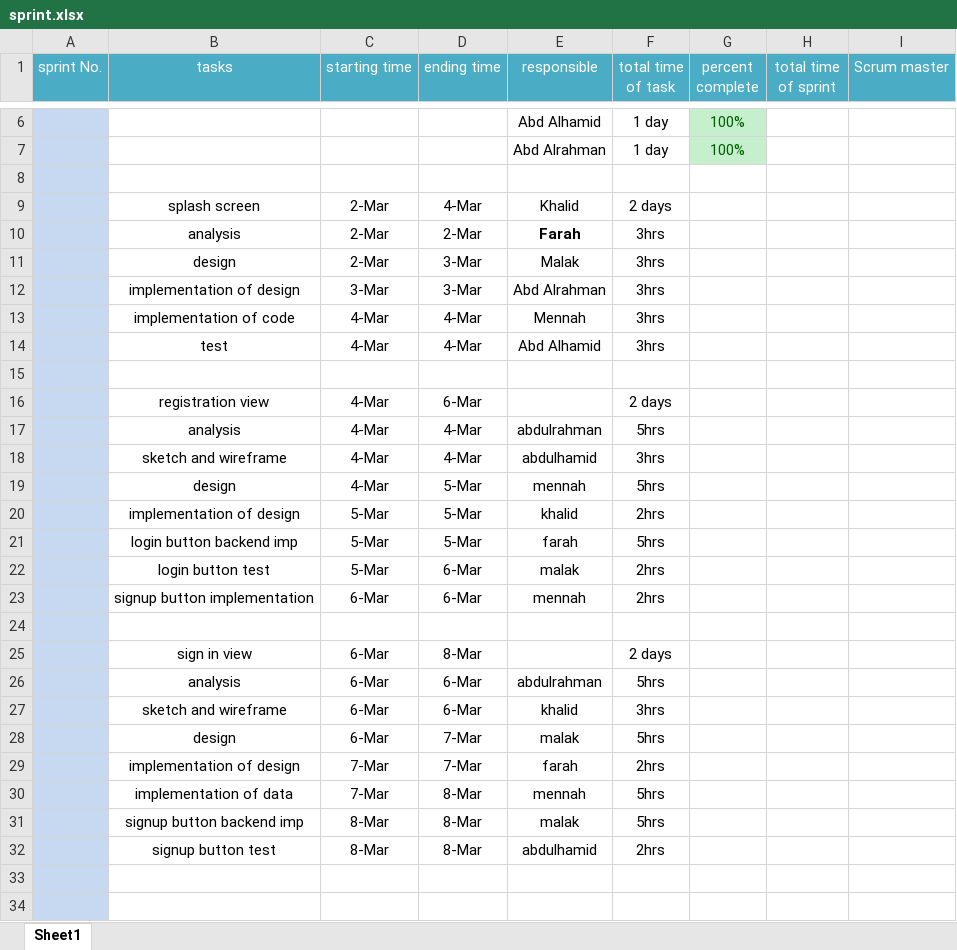
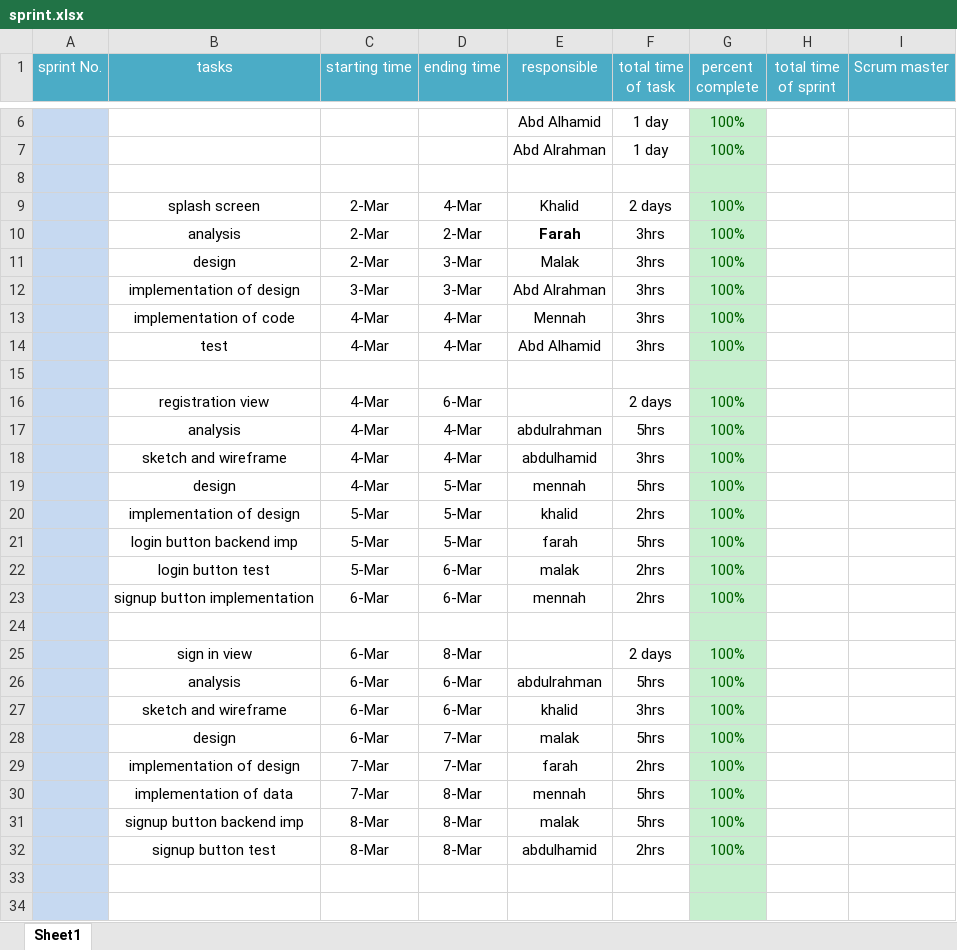
Before and after one commit to AbdelhamiedMostafa/Health-life-app, an Excel workbook: Lap1/sprint.xlsx, sheet Sheet1, drawn as a sheet; only a part is shown, gaps mark what is left out; values as stored, in another font and other column widths than the file's, no borders; the diff covers the shown part only; the diff names each change by its address in the sheet, - before the commit and + after, or states it on an @@ line.

Commit message:
sprints and profile
sprints updated and profile

```diff
--- a/Lap1/sprint.xlsx (sheet Sheet1)
+++ b/Lap1/sprint.xlsx (sheet Sheet1)
-G8:G34 fill: none
+G8:G34 fill: #C6EFCE
-G9:G14 (percent complete): (empty)
+G9:G14 (percent complete): 100%
-G16:G23 (percent complete): (empty)
+G16:G23 (percent complete): 100%
-G25:G32 (percent complete): (empty)
+G25:G32 (percent complete): 100%
```
Also changed, not shown: 21 edited cells and cell formats elsewhere in this sheet, 1 other file.
